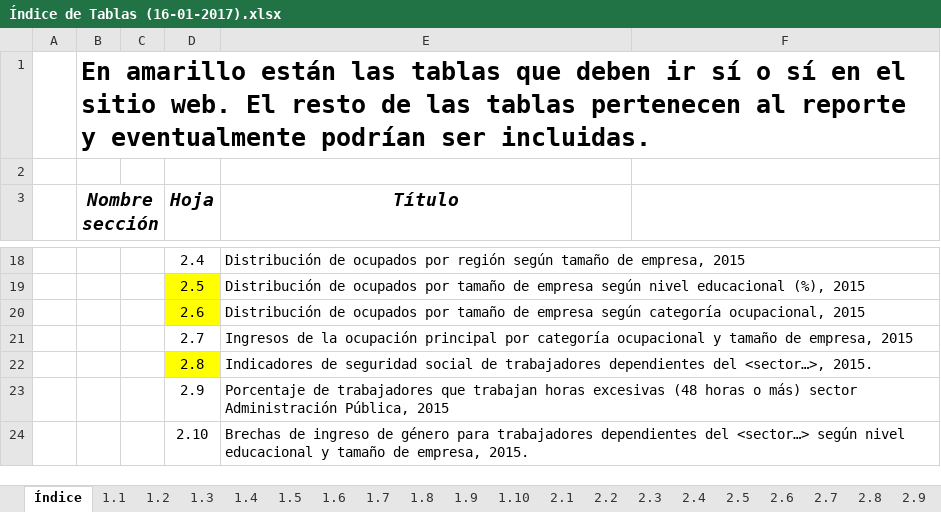
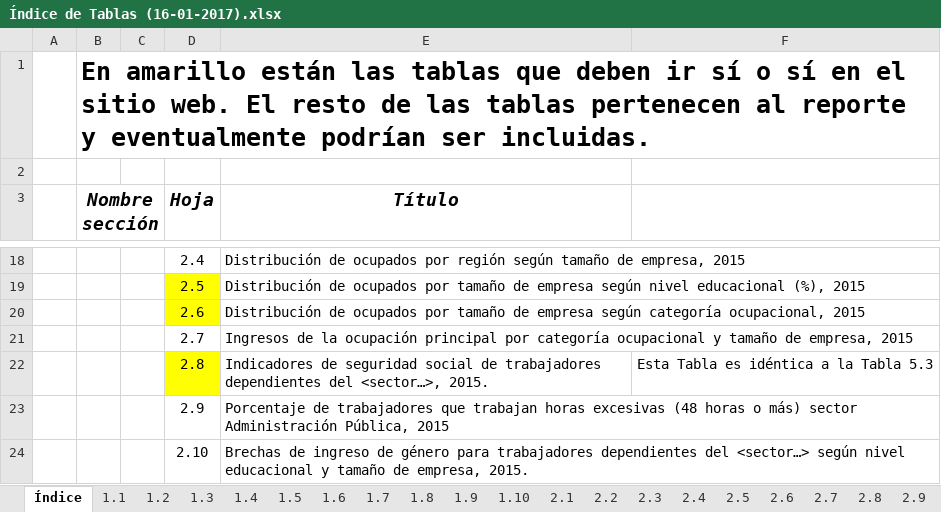
Before and after one commit to igutierrezm/OLN-ISN, an Excel workbook: Índice de Tablas (16-01-2017).xlsx, sheet Índice, drawn as a sheet; only a part is shown, gaps mark what is left out; values as stored, in another font and other column widths than the file's, no borders; the diff names each change by its address in the sheet, - before the commit and + after, or states it on an @@ line.

Commit message:
añade tablas a la sección 02

```diff
--- a/Índice de Tablas (16-01-2017).xlsx (sheet Índice)
+++ b/Índice de Tablas (16-01-2017).xlsx (sheet Índice)
-F22: (empty)
+F22: Esta Tabla es idéntica a la Tabla 5.3
```
Also changed, not shown: charts or pictures, 40 other files.
